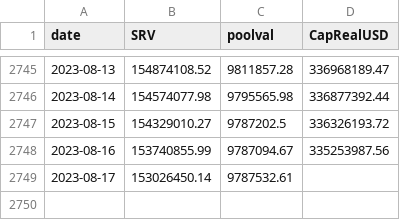
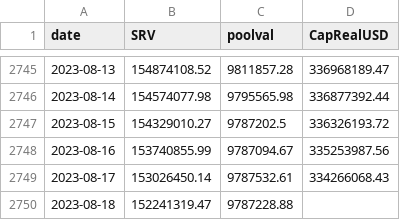
Before and after one commit to bochinchero/dcrpgdata, a CSV file: data/rvUSD.csv, drawn as a sheet; only a part is shown, gaps mark what is left out.

```diff
--- a/data/rvUSD.csv
+++ b/data/rvUSD.csv
@@ -2748,2 +2748,3 @@ date,SRV,poolval,CapRealUSD
 2023-08-16,153740855.99,9787094.67,335253987.56
-2023-08-17,153026450.14,9787532.61,
+2023-08-17,153026450.14,9787532.61,334266068.43
+2023-08-18,152241319.47,9787228.88,
```
Also changed, not shown: data/blockRewards.csv, data/blockVersions.csv, 3 other files.
